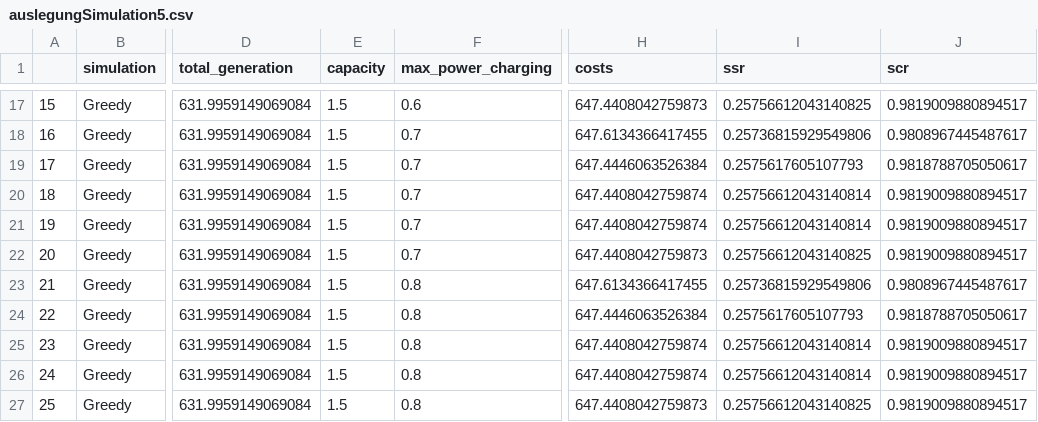
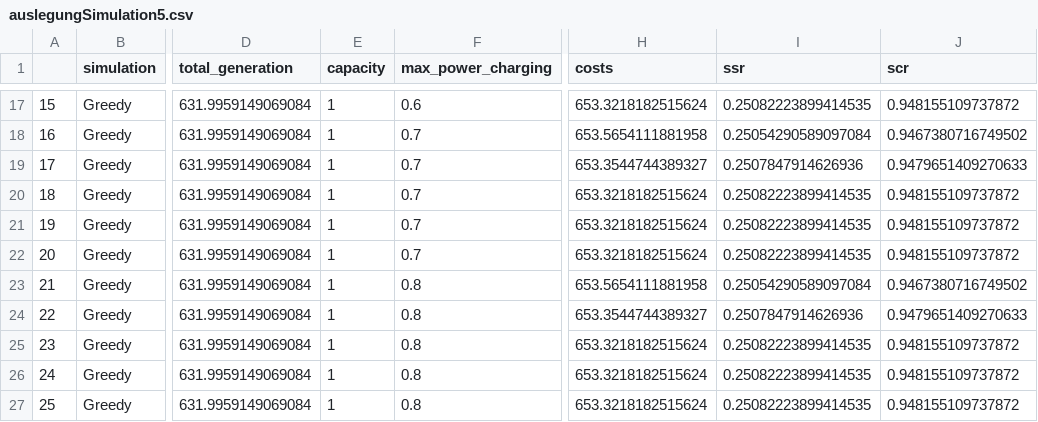
Before and after one commit to PaulusElektrus/MA-Simulation, a CSV file: results/auslegung/auslegungSimulation5.csv, drawn as a sheet; only a part is shown, gaps mark what is left out; the diff covers the shown part only; the diff names each change by its address in the sheet, - before the commit and + after, or states it on an @@ line.

```diff
--- a/results/auslegung/auslegungSimulation5.csv
+++ b/results/auslegung/auslegungSimulation5.csv
-E17:E27 (capacity): 1.5
+E17:E27 (capacity): 1
-H17 (costs): 647.4408042759873
+H17 (costs): 653.3218182515624
-I17 (ssr): 0.25756612043140825
+I17 (ssr): 0.25082223899414535
-J17 (scr): 0.9819009880894517
+J17 (scr): 0.948155109737872
-H18 (costs): 647.6134366417455
+H18 (costs): 653.5654111881958
-I18 (ssr): 0.25736815929549806
+I18 (ssr): 0.25054290589097084
-J18 (scr): 0.9808967445487617
+J18 (scr): 0.9467380716749502
-H19 (costs): 647.4446063526384
+H19 (costs): 653.3544744389327
-I19 (ssr): 0.2575617605107793
+I19 (ssr): 0.2507847914626936
-J19 (scr): 0.9818788705050617
+J19 (scr): 0.9479651409270633
-H20:H21 (costs): 647.4408042759874
+H20:H21 (costs): 653.3218182515624
-I20:I21 (ssr): 0.25756612043140814
+I20:I21 (ssr): 0.25082223899414535
-J20:J22 (scr): 0.9819009880894517
+J20:J22 (scr): 0.948155109737872
-H22 (costs): 647.4408042759873
+H22 (costs): 653.3218182515624
-I22 (ssr): 0.25756612043140825
+I22 (ssr): 0.25082223899414535
-H23 (costs): 647.6134366417455
+H23 (costs): 653.5654111881958
-I23 (ssr): 0.25736815929549806
+I23 (ssr): 0.25054290589097084
-J23 (scr): 0.9808967445487617
+J23 (scr): 0.9467380716749502
-H24 (costs): 647.4446063526384
+H24 (costs): 653.3544744389327
-I24 (ssr): 0.2575617605107793
+I24 (ssr): 0.2507847914626936
-J24 (scr): 0.9818788705050617
+J24 (scr): 0.9479651409270633
-H25:H26 (costs): 647.4408042759874
+H25:H26 (costs): 653.3218182515624
-I25:I26 (ssr): 0.25756612043140814
+I25:I26 (ssr): 0.25082223899414535
-J25:J27 (scr): 0.9819009880894517
+J25:J27 (scr): 0.948155109737872
-H27 (costs): 647.4408042759873
+H27 (costs): 653.3218182515624
-I27 (ssr): 0.25756612043140825
+I27 (ssr): 0.25082223899414535
```
Also changed, not shown: 57 edited cells elsewhere in this file, results/auslegung/auslegungSimulation6.csv, 8 other files.
